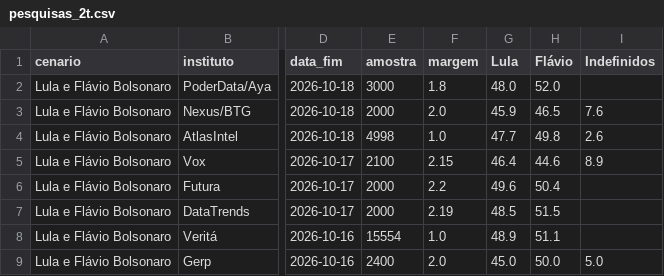
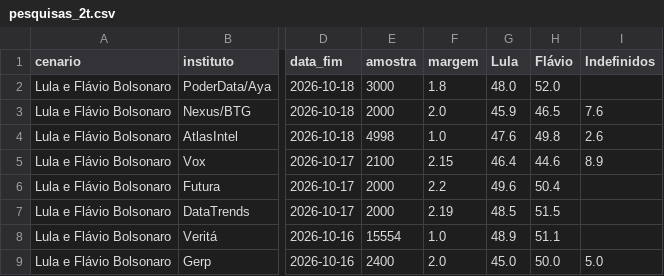
Before and after one commit to Ulyssesbebem/eleicoes2026, a CSV file: pesquisas_2t.csv, drawn as a sheet; only a part is shown, gaps mark what is left out; the diff names each change by its address in the sheet, - before the commit and + after, or states it on an @@ line.

```diff
--- a/pesquisas_2t.csv
+++ b/pesquisas_2t.csv
-G4 (Lula): 47.7
+G4 (Lula): 47.6
```
Also changed, not shown: 1 other file.
